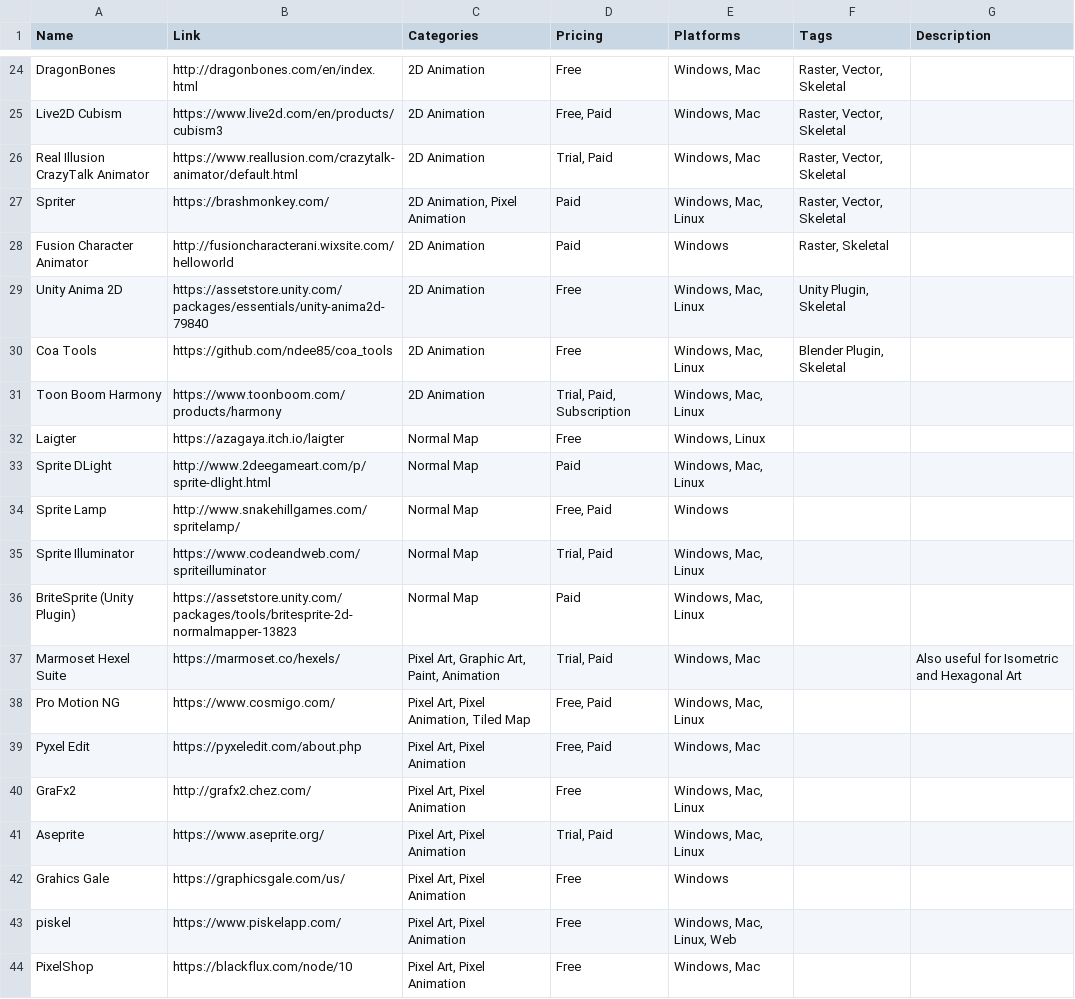
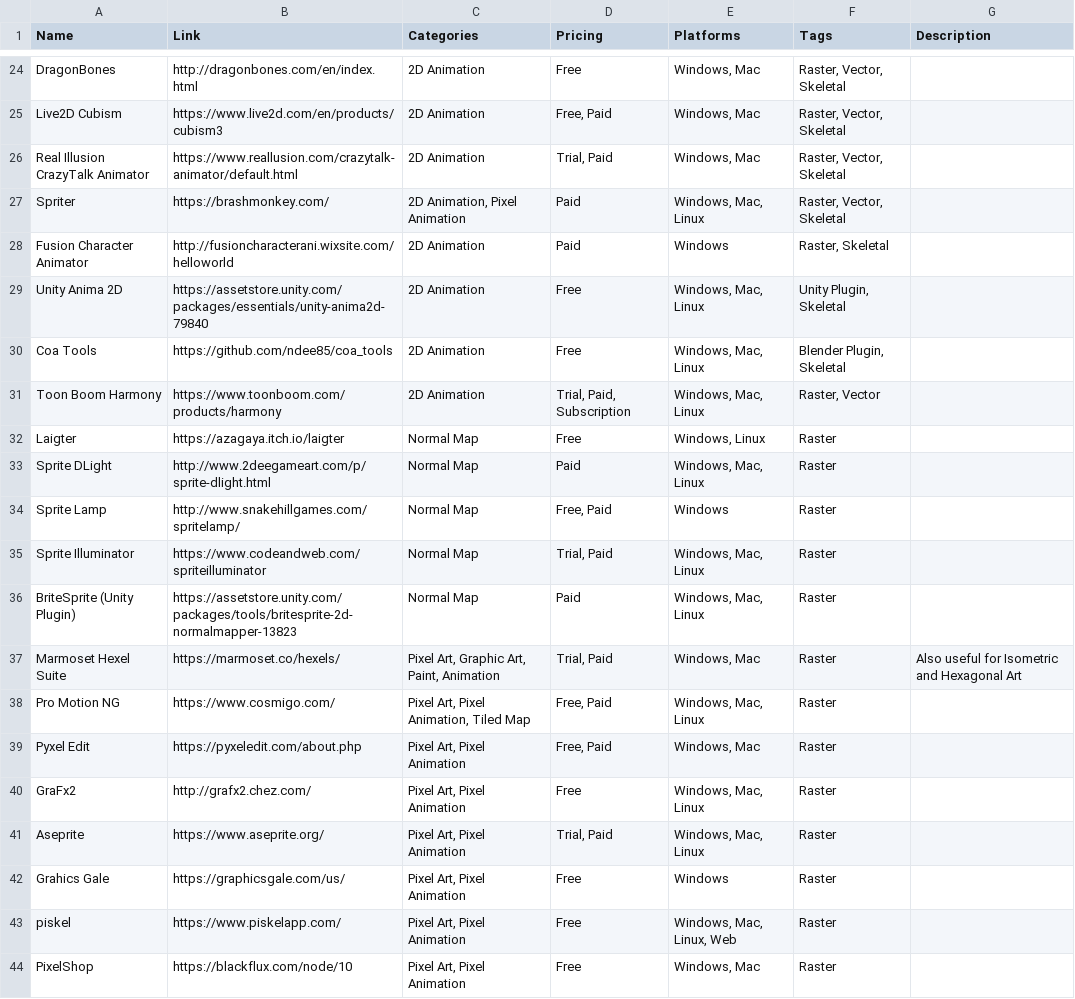
Before and after one commit to jackmelcher/gamedevelop.io, a CSV file: csv/2d.csv, drawn as a sheet; only a part is shown, gaps mark what is left out; the diff covers the shown part only.

```diff
--- a/csv/2d.csv
+++ b/csv/2d.csv
@@ -30,15 +30,15 @@ Unity Anima 2D,https://assetstore.unity.com/packages/essentials/unity-anima2d-79
 Coa Tools,https://github.com/ndee85/coa_tools,2D Animation,Free,"Windows, Mac, Linux","Blender Plugin, Skeletal",
-Toon Boom Harmony,https://www.toonboom.com/products/harmony,2D Animation,"Trial, Paid, Subscription","Windows, Mac, Linux",,
-Laigter,https://azagaya.itch.io/laigter,Normal Map,Free,"Windows, Linux",,
-Sprite DLight,http://www.2deegameart.com/p/sprite-dlight.html,Normal Map,Paid,"Windows, Mac, Linux",,
-Sprite Lamp,http://www.snakehillgames.com/spritelamp/,Normal Map,"Free, Paid",Windows,,
-Sprite Illuminator,https://www.codeandweb.com/spriteilluminator,Normal Map,"Trial, Paid","Windows, Mac, Linux",,
-BriteSprite (Unity Plugin),https://assetstore.unity.com/packages/tools/britesprite-2d-normalmapper-13823,Normal Map,Paid,"Windows, Mac, Linux",,
-Marmoset Hexel Suite,https://marmoset.co/hexels/,"Pixel Art, Graphic Art, Paint, Animation","Trial, Paid","Windows, Mac",,Also useful for Isometric and Hexagonal Art
-Pro Motion NG,https://www.cosmigo.com/,"Pixel Art, Pixel Animation, Tiled Map","Free, Paid","Windows, Mac, Linux",,
-Pyxel Edit,https://pyxeledit.com/about.php,"Pixel Art, Pixel Animation","Free, Paid","Windows, Mac",,
-GraFx2,http://grafx2.chez.com/,"Pixel Art, Pixel Animation",Free,"Windows, Mac, Linux",,
-Aseprite,https://www.aseprite.org/,"Pixel Art, Pixel Animation","Trial, Paid","Windows, Mac, Linux",,
-Grahics Gale,https://graphicsgale.com/us/,"Pixel Art, Pixel Animation",Free,Windows,,
-piskel,https://www.piskelapp.com/,"Pixel Art, Pixel Animation",Free,"Windows, Mac, Linux, Web",,
-PixelShop,https://blackflux.com/node/10,"Pixel Art, Pixel Animation",Free,"Windows, Mac",,
+Toon Boom Harmony,https://www.toonboom.com/products/harmony,2D Animation,"Trial, Paid, Subscription","Windows, Mac, Linux","Raster, Vector",
+Laigter,https://azagaya.itch.io/laigter,Normal Map,Free,"Windows, Linux",Raster,
+Sprite DLight,http://www.2deegameart.com/p/sprite-dlight.html,Normal Map,Paid,"Windows, Mac, Linux",Raster,
+Sprite Lamp,http://www.snakehillgames.com/spritelamp/,Normal Map,"Free, Paid",Windows,Raster,
+Sprite Illuminator,https://www.codeandweb.com/spriteilluminator,Normal Map,"Trial, Paid","Windows, Mac, Linux",Raster,
+BriteSprite (Unity Plugin),https://assetstore.unity.com/packages/tools/britesprite-2d-normalmapper-13823,Normal Map,Paid,"Windows, Mac, Linux",Raster,
+Marmoset Hexel Suite,https://marmoset.co/hexels/,"Pixel Art, Graphic Art, Paint, Animation","Trial, Paid","Windows, Mac",Raster,Also useful for Isometric and Hexagonal Art
+Pro Motion NG,https://www.cosmigo.com/,"Pixel Art, Pixel Animation, Tiled Map","Free, Paid","Windows, Mac, Linux",Raster,
+Pyxel Edit,https://pyxeledit.com/about.php,"Pixel Art, Pixel Animation","Free, Paid","Windows, Mac",Raster,
+GraFx2,http://grafx2.chez.com/,"Pixel Art, Pixel Animation",Free,"Windows, Mac, Linux",Raster,
+Aseprite,https://www.aseprite.org/,"Pixel Art, Pixel Animation","Trial, Paid","Windows, Mac, Linux",Raster,
+Grahics Gale,https://graphicsgale.com/us/,"Pixel Art, Pixel Animation",Free,Windows,Raster,
+piskel,https://www.piskelapp.com/,"Pixel Art, Pixel Animation",Free,"Windows, Mac, Linux, Web",Raster,
+PixelShop,https://blackflux.com/node/10,"Pixel Art, Pixel Animation",Free,"Windows, Mac",Raster,
```
Also changed, not shown: 39 edited cells elsewhere in this file, csv/engine.csv, csv/jobs.csv, 34 other files.
